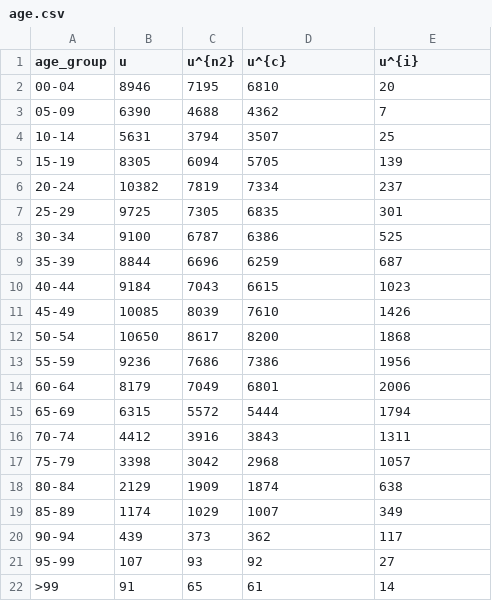
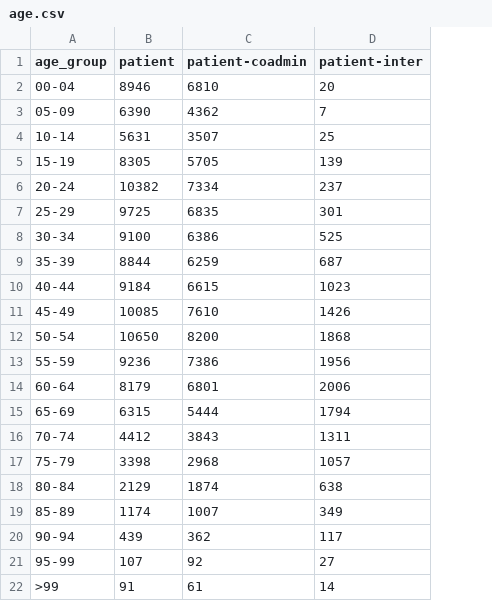
Before and after one commit to rionbr/DDI-Cat-Indy-Bnu, a CSV file: data/blumenau/age.csv, drawn as a sheet; removed rows and columns are numbered as before the commit, all else as after; the diff names each change by its address in the sheet, - before the commit and + after, or states it on an @@ line.

```diff
--- a/data/blumenau/age.csv
+++ b/data/blumenau/age.csv
-column C (u^{n2}), rows 2-22: 7195 | 4688 | 3794 | 6094 | 7819 | 7305 | 6787 | 6696 | 7043 | 8039 | 8617 | 7686 | 7049 | 5572 | 3916 | 3042 | 1909 | 1029 | 373 | 93 | 65
-B1: u
+B1: patient
-C1: u^{c}
+C1: patient-coadmin
-D1: u^{i}
+D1: patient-inter
```
Also changed, not shown: 10 other files.
